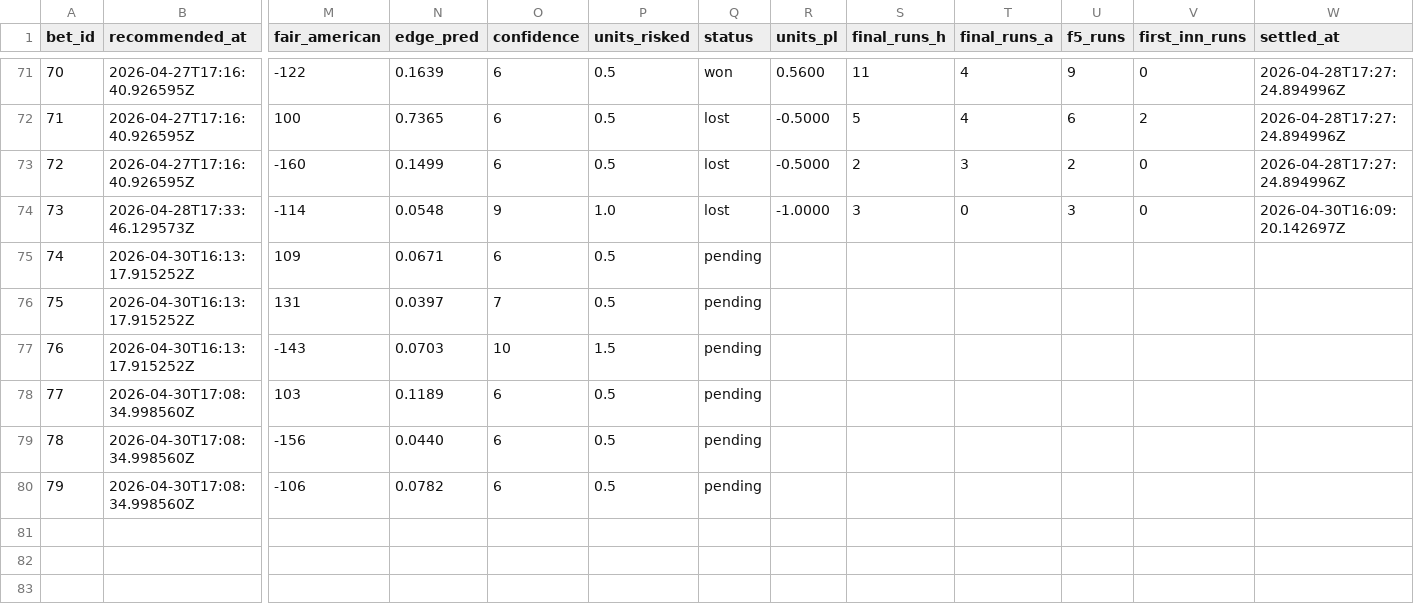
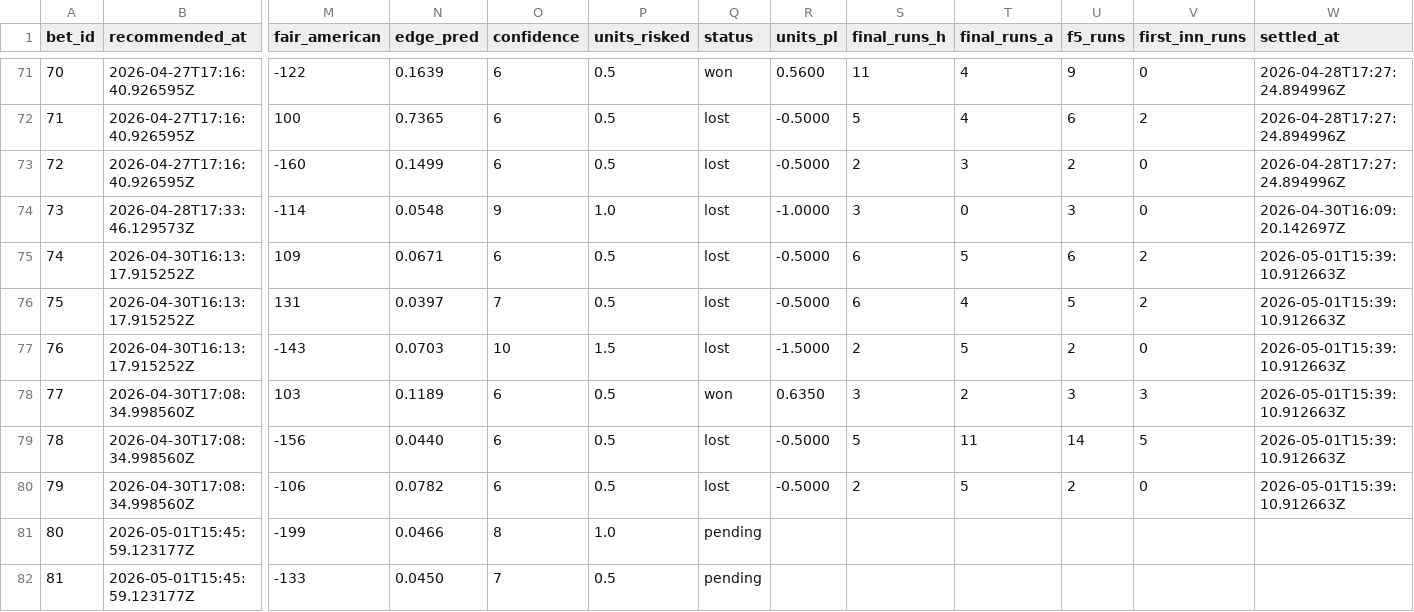
Before and after one commit to Scottguts/mlb-sharp, a CSV file: mlb_data/bet_log.csv, drawn as a sheet; only a part is shown, gaps mark what is left out; rows hold the shown columns only; the diff names each change by its address in the sheet, - before the commit and + after, or states it on an @@ line.

```diff
--- a/mlb_data/bet_log.csv
+++ b/mlb_data/bet_log.csv
-Q75:Q77 (status): pending
+Q75:Q77 (status): lost
-R75:R76 (units_pl): (empty)
+R75:R76 (units_pl): -0.5000
-S75:S76 (final_runs_h): (empty)
+S75:S76 (final_runs_h): 6
-T75 (final_runs_a): (empty)
+T75 (final_runs_a): 5
-U75 (f5_runs): (empty)
+U75 (f5_runs): 6
-V75:V76 (first_inn_runs): (empty)
+V75:V76 (first_inn_runs): 2
-W75:W80 (settled_at): (empty)
+W75:W80 (settled_at): 2026-05-01T15:39:10.912663Z
-T76 (final_runs_a): (empty)
+T76 (final_runs_a): 4
-U76 (f5_runs): (empty)
+U76 (f5_runs): 5
-R77 (units_pl): (empty)
+R77 (units_pl): -1.5000
-S77 (final_runs_h): (empty)
+S77 (final_runs_h): 2
-T77 (final_runs_a): (empty)
+T77 (final_runs_a): 5
-U77 (f5_runs): (empty)
+U77 (f5_runs): 2
-V77 (first_inn_runs): (empty)
+V77 (first_inn_runs): 0
-Q78 (status): pending
+Q78 (status): won
-R78 (units_pl): (empty)
+R78 (units_pl): 0.6350
-S78 (final_runs_h): (empty)
+S78 (final_runs_h): 3
-T78 (final_runs_a): (empty)
+T78 (final_runs_a): 2
-U78 (f5_runs): (empty)
+U78 (f5_runs): 3
-V78 (first_inn_runs): (empty)
+V78 (first_inn_runs): 3
-Q79:Q80 (status): pending
+Q79:Q80 (status): lost
-R79:R80 (units_pl): (empty)
+R79:R80 (units_pl): -0.5000
-S79 (final_runs_h): (empty)
+S79 (final_runs_h): 5
-T79 (final_runs_a): (empty)
+T79 (final_runs_a): 11
-U79 (f5_runs): (empty)
+U79 (f5_runs): 14
-V79 (first_inn_runs): (empty)
+V79 (first_inn_runs): 5
-S80 (final_runs_h): (empty)
+S80 (final_runs_h): 2
-T80 (final_runs_a): (empty)
+T80 (final_runs_a): 5
-U80 (f5_runs): (empty)
+U80 (f5_runs): 2
-V80 (first_inn_runs): (empty)
+V80 (first_inn_runs): 0
+row 81: 80 | 2026-05-01T15:45:59.123177Z | -199 | 0.0466 | 8 | 1.0 | pending
+row 82: 81 | 2026-05-01T15:45:59.123177Z | -133 | 0.0450 | 7 | 0.5 | pending
```
Also changed, not shown: 21 other files.
